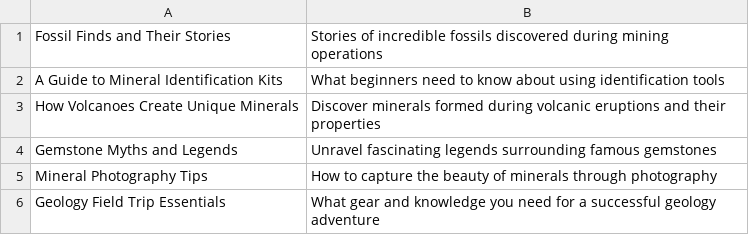
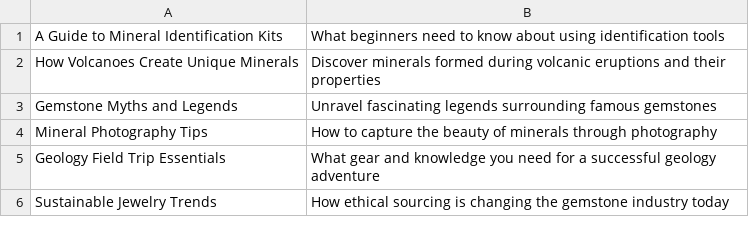
Before and after one commit to agigante80/galena_es, a CSV file: AI_content/list_of_NEW_topics.csv, drawn as a sheet; only a part is shown; the shorter side is filled out with more unchanged rows; the diff names each change by its address in the sheet, - before the commit and + after, or states it on an @@ line.

```diff
--- a/AI_content/list_of_NEW_topics.csv
+++ b/AI_content/list_of_NEW_topics.csv
-row 1: Fossil Finds and Their Stories | Stories of incredible fossils discovered during mining operations
```
Also changed, not shown: AI_content/list_of_ARCHIVED_topics.csv, 3 other files.
